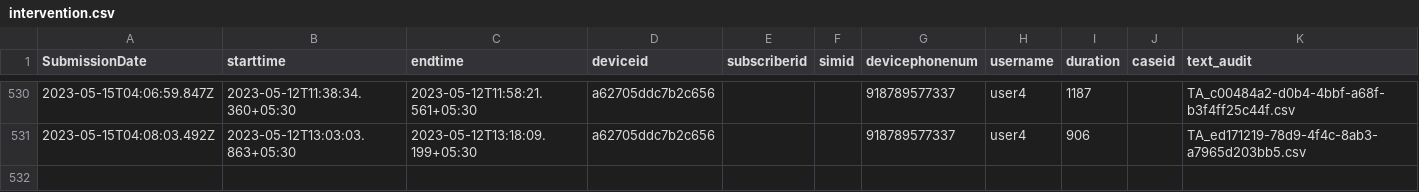
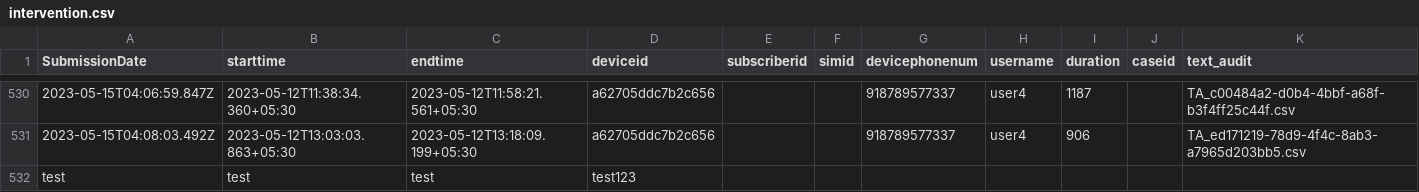
Before and after one commit to Tanmay789/helloemail, a CSV file: intervention.csv, drawn as a sheet; only a part is shown, gaps mark what is left out; rows hold the shown columns only; the diff names each change by its address in the sheet, - before the commit and + after, or states it on an @@ line.

Commit message:
Update intervention.csv

```diff
--- a/intervention.csv
+++ b/intervention.csv
+row 532: test | test | test | test123
```
